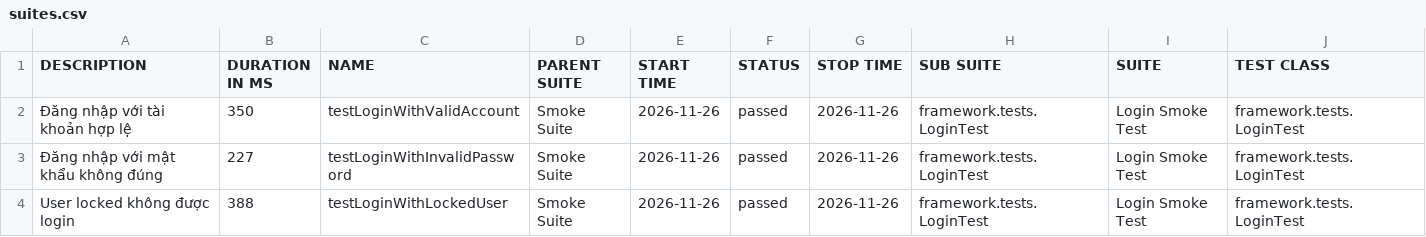
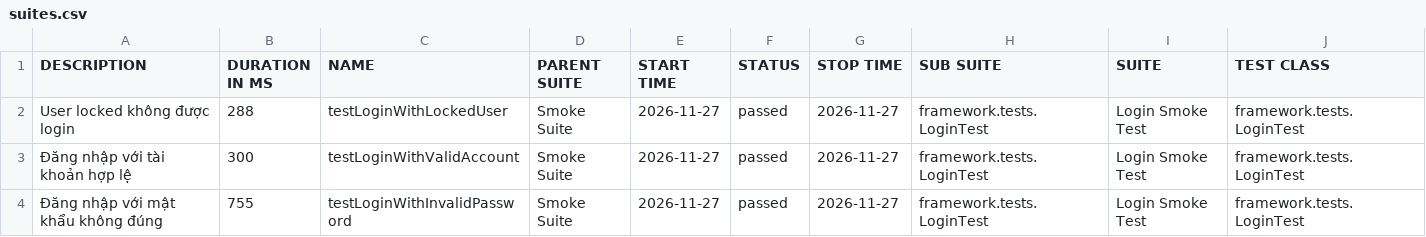
Before and after one commit to maiphun1412/KTPM_B11_NguyenThiPhuongMai_1150080146_CNPM2, a CSV file: data/suites.csv, drawn as a sheet; only a part is shown; removed rows and columns are numbered as before the commit, all else as after; rows hold the shown columns only; the diff names each change by its address in the sheet, - before the commit and + after, or states it on an @@ line.

```diff
--- a/data/suites.csv
+++ b/data/suites.csv
+row 2: User locked không được login | 288 | testLoginWithLockedUser | Smoke Suite | 2026-11-27 | passed | 2026-11-27 | framework.tests.LoginTest | Login Smoke Test | framework.tests.LoginTest
-B3 (DURATION IN MS): 350
+B3 (DURATION IN MS): 300
-E3:E4 (START TIME): 2026-11-26
+E3:E4 (START TIME): 2026-11-27
-G3:G4 (STOP TIME): 2026-11-26
+G3:G4 (STOP TIME): 2026-11-27
-B4 (DURATION IN MS): 227
+B4 (DURATION IN MS): 755
-row 4: User locked không được login | 388 | testLoginWithLockedUser | Smoke Suite | 2026-11-26 | passed | 2026-11-26 | framework.tests.LoginTest | Login Smoke Test | framework.tests.LoginTest
```
Also changed, not shown: 34 other files.
